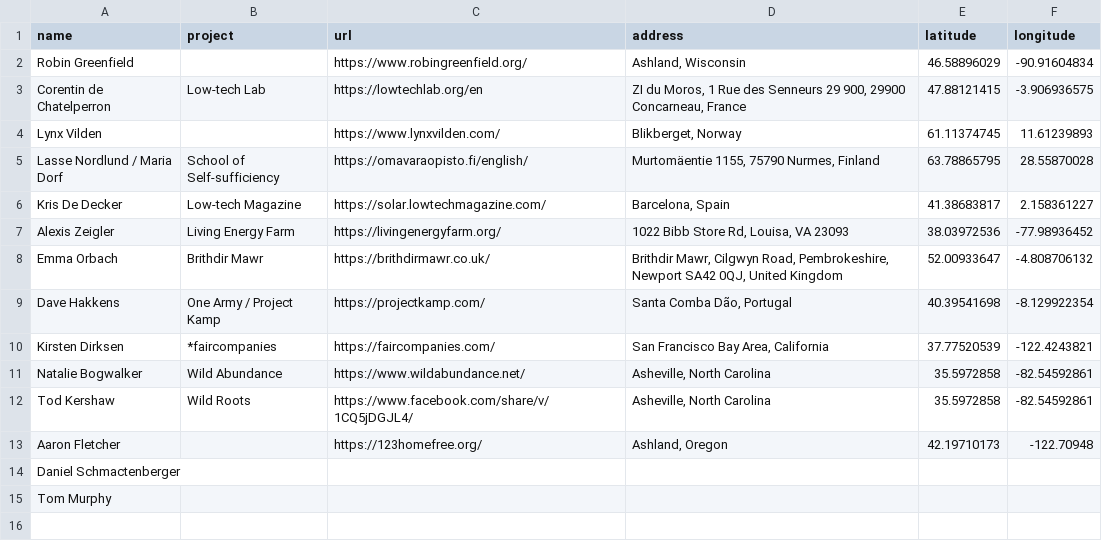
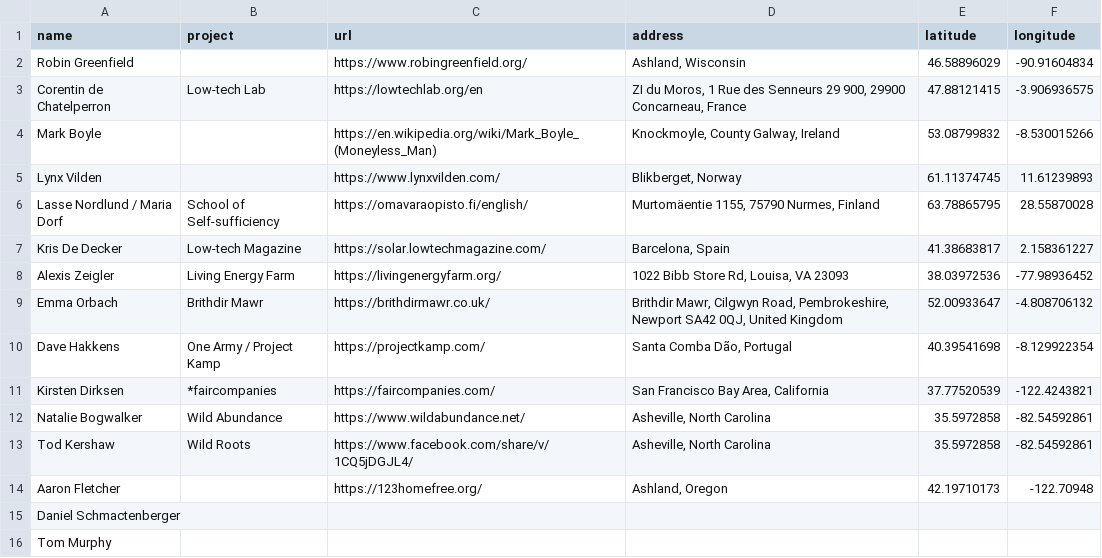
Before and after one commit to gbroques/inspiring-people-map, a CSV file: Inspiring People.csv, drawn as a sheet; the diff names each change by its address in the sheet, - before the commit and + after, or states it on an @@ line.

Commit message:
Add 'Mark Boyle' to CSV file

```diff
--- a/Inspiring People.csv
+++ b/Inspiring People.csv
+row 4: Mark Boyle |  | https://en.wikipedia.org/wiki/Mark_Boyle_(Moneyless_Man) | Knockmoyle, County Galway, Ireland | 53.08799832 | -8.530015266
```
